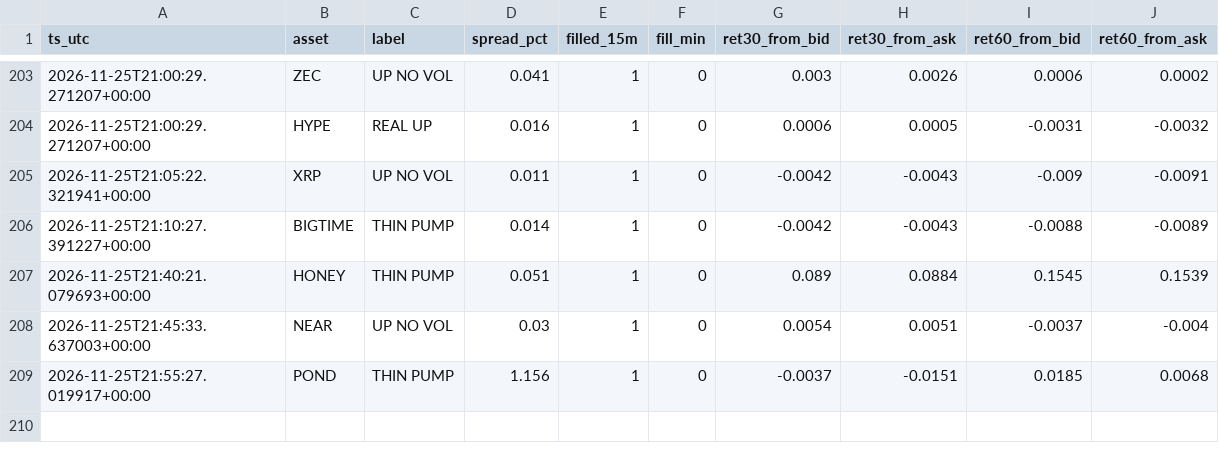
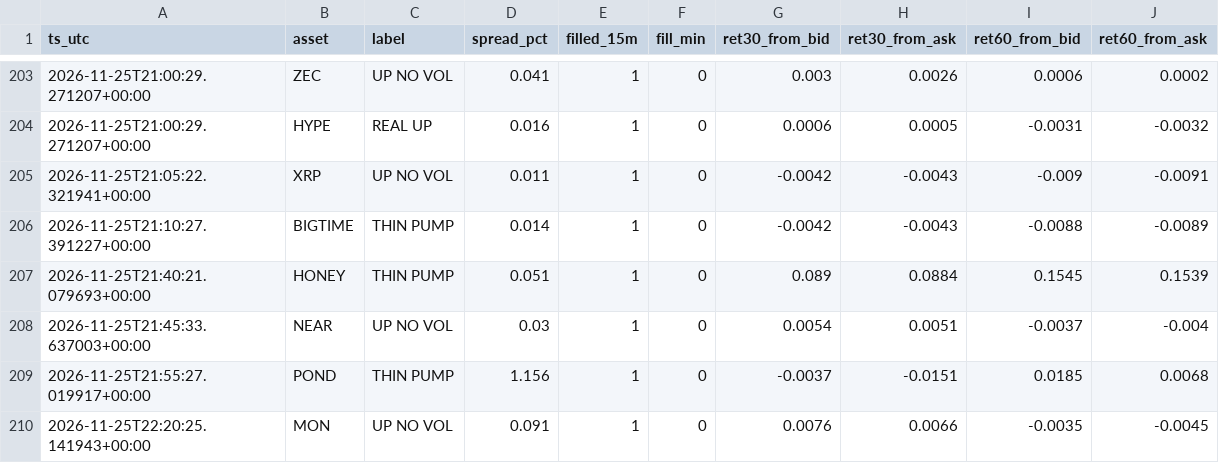
Before and after one commit to allenhuguley-glitch/cscan, a CSV file: fill_outcomes.csv, drawn as a sheet; only a part is shown, gaps mark what is left out.

```diff
--- a/fill_outcomes.csv
+++ b/fill_outcomes.csv
@@ -209 +209,2 @@ ts_utc,asset,label,spread_pct,filled_15m,fill_min,ret30_from_bid,ret30_from_ask,
 2026-11-25T21:55:27.019917+00:00,POND,THIN PUMP,1.156,1,0,-0.0037,-0.0151,0.0185,0.0068
+2026-11-25T22:20:25.141943+00:00,MON,UP NO VOL,0.091,1,0,0.0076,0.0066,-0.0035,-0.0045
```
Also changed, not shown: 6 other files.
